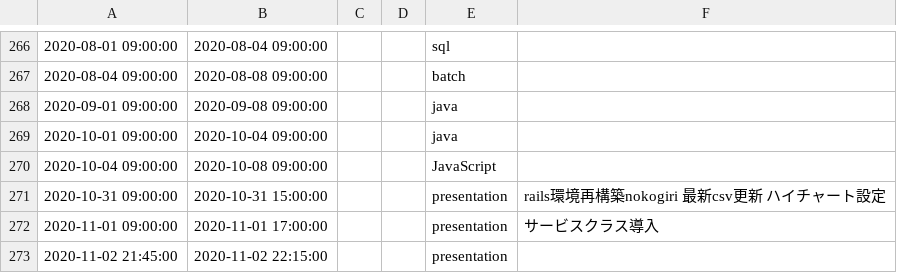
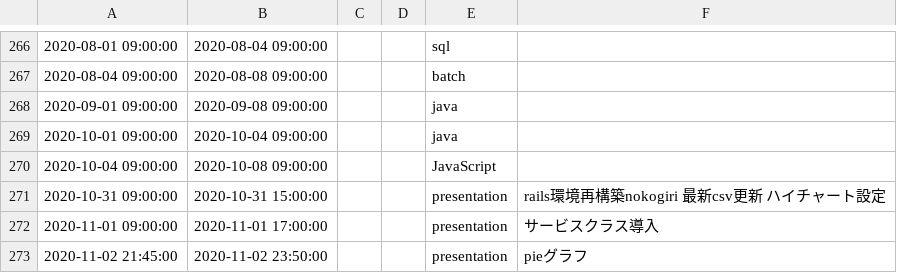
Before and after one commit to kasai441/presentation, a CSV file: db/coding_record.csv, drawn as a sheet; only a part is shown, gaps mark what is left out.

Commit message:
pieグラフ、推移グラフのデータと同期

```diff
--- a/db/coding_record.csv
+++ b/db/coding_record.csv
@@ -272,2 +272,2 @@
 2020-11-01 09:00:00,2020-11-01 17:00:00,,,presentation,"サービスクラス導入"
-2020-11-02 21:45:00,2020-11-02 22:15:00,,,presentation,""
+2020-11-02 21:45:00,2020-11-02 23:50:00,,,presentation,"pieグラフ"
```
Also changed, not shown: 1 other file.
